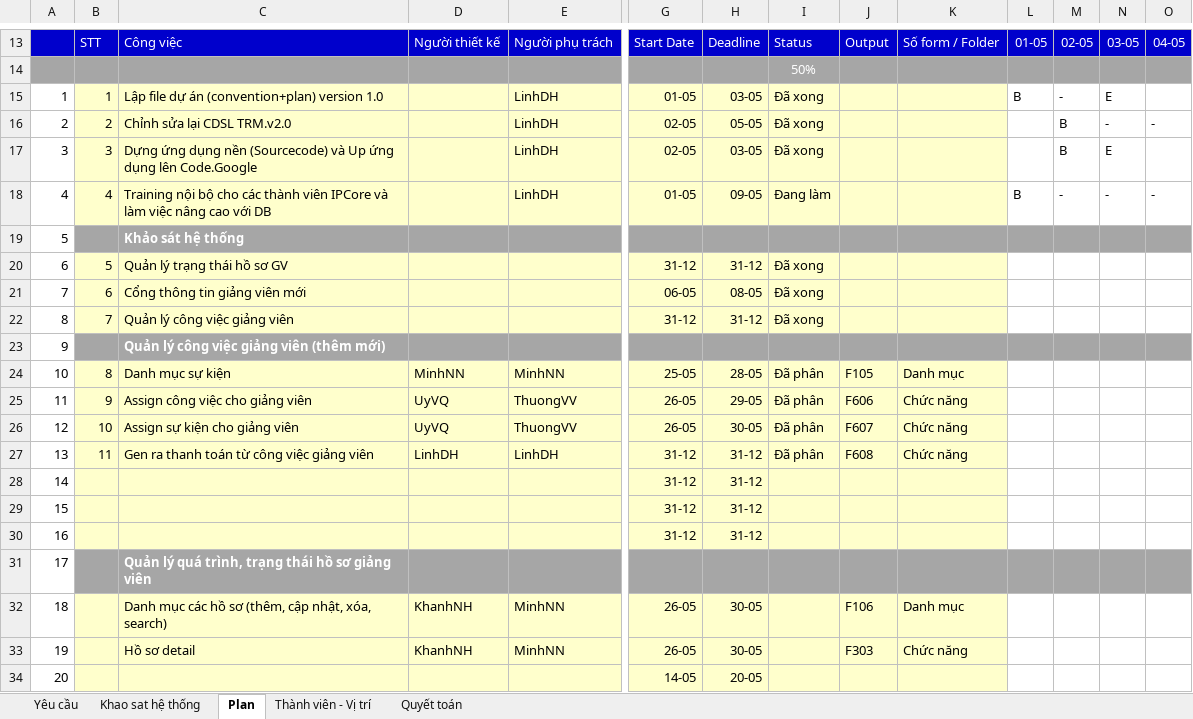
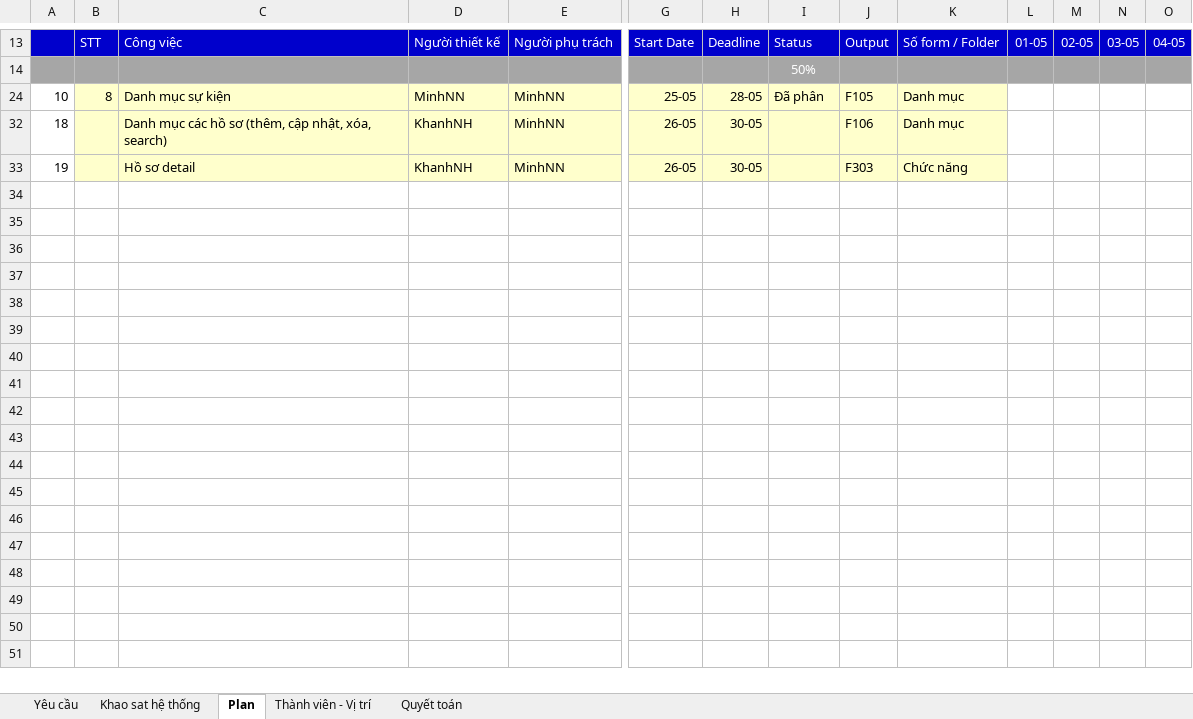
Before and after one commit to nguyendanhtu/bki-project-trm, an Excel workbook: 01. Document/Plan_TRM Project v2012.05.04.xlsx, sheet Plan, drawn as a sheet; only a part is shown, gaps mark what is left out; values as stored, in another font and other column widths than the file's, no borders; conditional formats not drawn; rows hold the shown columns only; the diff covers the shown part only; the diff names each change by its address in the sheet, - before the commit and + after, or states it on an @@ line.

```diff
--- a/01. Document/Plan_TRM Project v2012.05.04.xlsx (sheet Plan)
+++ b/01. Document/Plan_TRM Project v2012.05.04.xlsx (sheet Plan)
@@ row 15 hidden: 1 | 1 | Lập file dự án (convention+plan) version 1.0 |  | LinhDH | 01-05 | 03-05 | Đã xong |  |  | B | - | E @@
@@ row 16 hidden: 2 | 2 | Chỉnh sửa lại CDSL TRM.v2.0 |  | LinhDH | 02-05 | 05-05 | Đã xong |  |  |  | B | - | - @@
@@ row 17 hidden: 3 | 3 | Dựng ứng dụng nền (Sourcecode) và Up ứng dụng lên Code.Google |  | LinhDH | 02-05 | 03-05 | Đã xong |  |  |  | B | E @@
@@ row 18 hidden: 4 | 4 | Training nội bộ cho các thành viên IPCore và làm việc nâng cao với DB |  | LinhDH | 01-05 | 09-05 | Đang làm |  |  | B | - | - | - @@
@@ row 19 hidden: 5 |  | Khảo sát hệ thống @@
@@ row 20 hidden: 6 | 5 | Quản lý trạng thái hồ sơ GV |  |  | 31-12 | 31-12 | Đã xong @@
@@ row 21 hidden: 7 | 6 | Cổng thông tin giảng viên mới |  |  | 06-05 | 08-05 | Đã xong @@
@@ row 22 hidden: 8 | 7 | Quản lý công việc giảng viên |  |  | 31-12 | 31-12 | Đã xong @@
@@ row 23 hidden: 9 |  | Quản lý công việc giảng viên (thêm mới) @@
@@ row 25 hidden: 11 | 9 | Assign công việc cho giảng viên | UyVQ | ThuongVV | 26-05 | 29-05 | Đã phân | F606 | Chức năng @@
@@ row 26 hidden: 12 | 10 | Assign sự kiện cho giảng viên | UyVQ | ThuongVV | 26-05 | 30-05 | Đã phân | F607 | Chức năng @@
@@ row 27 hidden: 13 | 11 | Gen ra thanh toán từ công việc giảng viên | LinhDH | LinhDH | 31-12 | 31-12 | Đã phân | F608 | Chức năng @@
@@ row 28 hidden: 14 |  |  |  |  | 31-12 | 31-12 @@
@@ row 29 hidden: 15 |  |  |  |  | 31-12 | 31-12 @@
@@ row 30 hidden: 16 |  |  |  |  | 31-12 | 31-12 @@
@@ row 31 hidden: 17 |  | Quản lý quá trình, trạng thái hồ sơ giảng viên @@
@@ row 34 hidden: 20 |  |  |  |  | 14-05 | 20-05 @@
```
Also changed, not shown: 59 hidden or unhidden rows elsewhere in this sheet.
